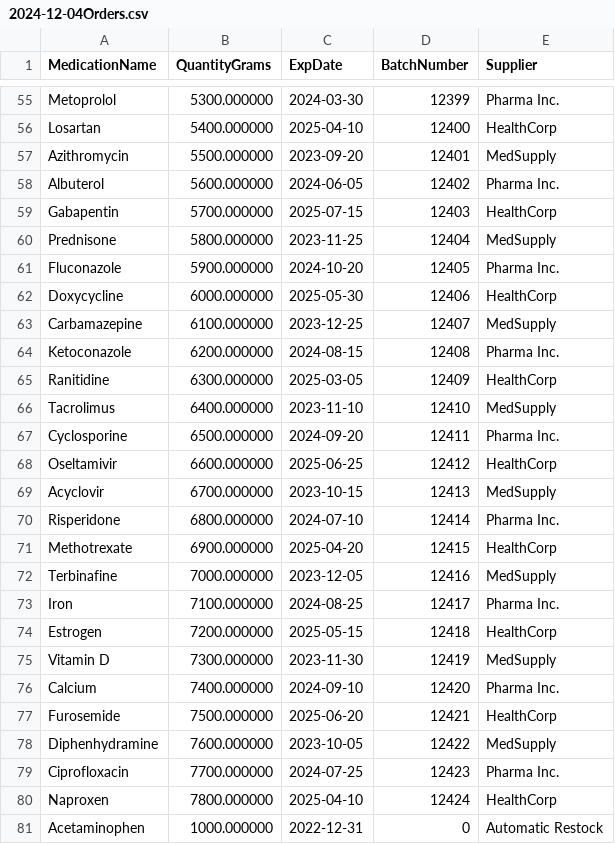
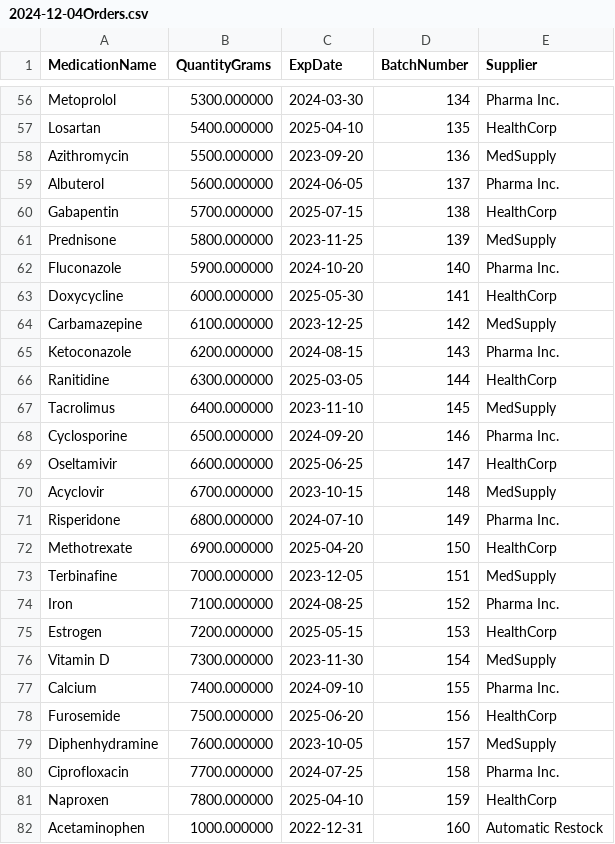
Before and after one commit to vmoran4/SFWE-401-Static-Analysis, a CSV file: orders/2024-12-04Orders.csv, drawn as a sheet; only a part is shown, gaps mark what is left out; addresses are those after the commit; the diff covers the shown part only; the diff names each change by its address in the sheet, - before the commit and + after, or states it on an @@ line.

Commit message:
Updated orders to all have unique batch number kind of

```diff
--- a/orders/2024-12-04Orders.csv
+++ b/orders/2024-12-04Orders.csv
-D56 (BatchNumber): 12399
+D56 (BatchNumber): 134
-D57 (BatchNumber): 12400
+D57 (BatchNumber): 135
-D58 (BatchNumber): 12401
+D58 (BatchNumber): 136
-D59 (BatchNumber): 12402
+D59 (BatchNumber): 137
-D60 (BatchNumber): 12403
+D60 (BatchNumber): 138
-D61 (BatchNumber): 12404
+D61 (BatchNumber): 139
-D62 (BatchNumber): 12405
+D62 (BatchNumber): 140
-D63 (BatchNumber): 12406
+D63 (BatchNumber): 141
-D64 (BatchNumber): 12407
+D64 (BatchNumber): 142
-D65 (BatchNumber): 12408
+D65 (BatchNumber): 143
-D66 (BatchNumber): 12409
+D66 (BatchNumber): 144
-D67 (BatchNumber): 12410
+D67 (BatchNumber): 145
-D68 (BatchNumber): 12411
+D68 (BatchNumber): 146
-D69 (BatchNumber): 12412
+D69 (BatchNumber): 147
-D70 (BatchNumber): 12413
+D70 (BatchNumber): 148
-D71 (BatchNumber): 12414
+D71 (BatchNumber): 149
-D72 (BatchNumber): 12415
+D72 (BatchNumber): 150
-D73 (BatchNumber): 12416
+D73 (BatchNumber): 151
-D74 (BatchNumber): 12417
+D74 (BatchNumber): 152
-D75 (BatchNumber): 12418
+D75 (BatchNumber): 153
-D76 (BatchNumber): 12419
+D76 (BatchNumber): 154
-D77 (BatchNumber): 12420
+D77 (BatchNumber): 155
-D78 (BatchNumber): 12421
+D78 (BatchNumber): 156
-D79 (BatchNumber): 12422
+D79 (BatchNumber): 157
-D80 (BatchNumber): 12423
+D80 (BatchNumber): 158
-D81 (BatchNumber): 12424
+D81 (BatchNumber): 159
-D82 (BatchNumber): 0
+D82 (BatchNumber): 160
```
Also changed, not shown: 1 added row and 55 edited cells elsewhere in this file, medications/2024-12-04Medications.csv, 3 other files.
